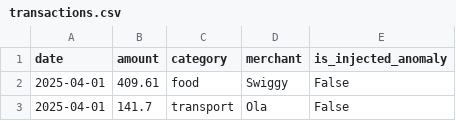
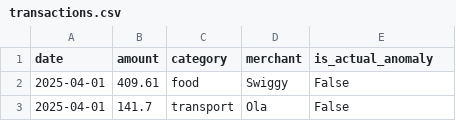
Before and after one commit to Traveller-eng/personal-finance-anomaly-detector, a CSV file: data/transactions.csv, drawn as a sheet; only a part is shown.

Commit message:
fixes on better data delivery and optimization, improvments in ui

```diff
--- a/data/transactions.csv
+++ b/data/transactions.csv
@@ -1,2 +1,2 @@
-date,amount,category,merchant,is_injected_anomaly
+date,amount,category,merchant,is_actual_anomaly
 2025-04-01,409.61,food,Swiggy,False
```
Also changed, not shown: 9 other files.
